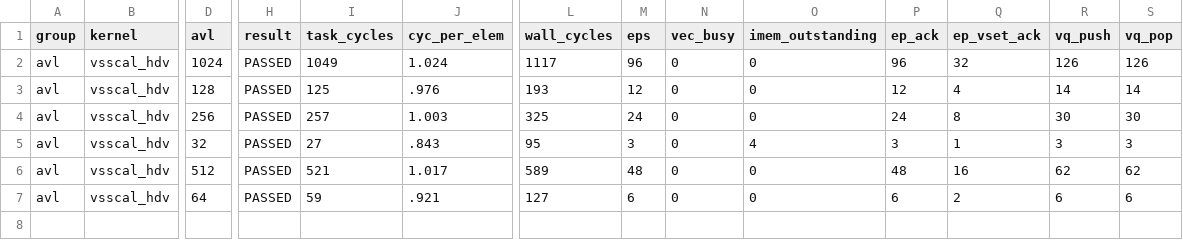
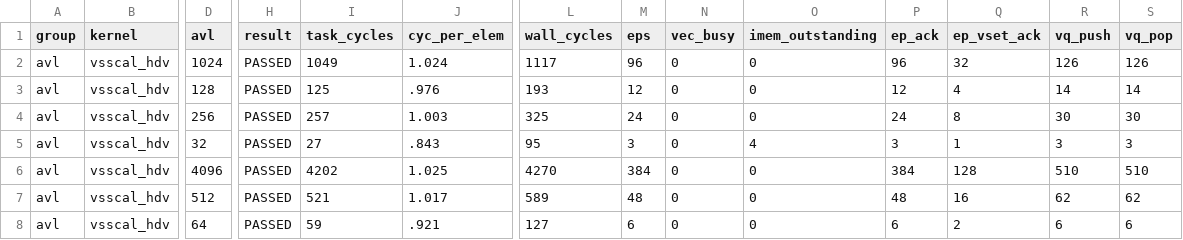
Before and after one commit to WWeiying/ara, a CSV file: hardware/kernel_sweep_out/vsscal_hdv.csv, drawn as a sheet; only a part is shown, gaps mark what is left out; rows hold the shown columns only; the diff names each change by its address in the sheet, - before the commit and + after, or states it on an @@ line.

```diff
--- a/hardware/kernel_sweep_out/vsscal_hdv.csv
+++ b/hardware/kernel_sweep_out/vsscal_hdv.csv
+row 6: avl | vsscal_hdv | 4096 | PASSED | 4202 | 1.025 | 4270 | 384 | 0 | 0 | 384 | 128 | 510 | 510
```
Also changed, not shown: hardware/kernel_sweep_out/dropout_hdv.csv, hardware/kernel_sweep_out/kernel_all.csv, 13 other files.
